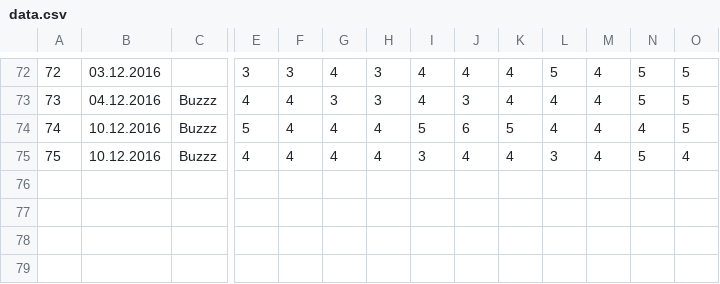
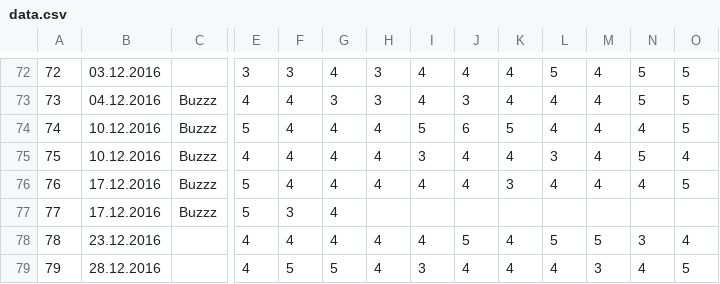
Before and after one commit to DarkenedGitHub/DGStats, a CSV file: app/data/data.csv, drawn as a sheet; only a part is shown, gaps mark what is left out; rows hold the shown columns only; the diff names each change by its address in the sheet, - before the commit and + after, or states it on an @@ line.

```diff
--- a/app/data/data.csv
+++ b/app/data/data.csv
+row 76: 76 | 17.12.2016 | Buzzz | 5 | 4 | 4 | 4 | 4 | 4 | 3 | 4 | 4 | 4 | 5
+row 77: 77 | 17.12.2016 | Buzzz | 5 | 3 | 4
+row 78: 78 | 23.12.2016 |  | 4 | 4 | 4 | 4 | 4 | 5 | 4 | 5 | 5 | 3 | 4
+row 79: 79 | 28.12.2016 |  | 4 | 5 | 5 | 4 | 3 | 4 | 4 | 4 | 3 | 4 | 5
```
Also changed, not shown: 3 other files.
